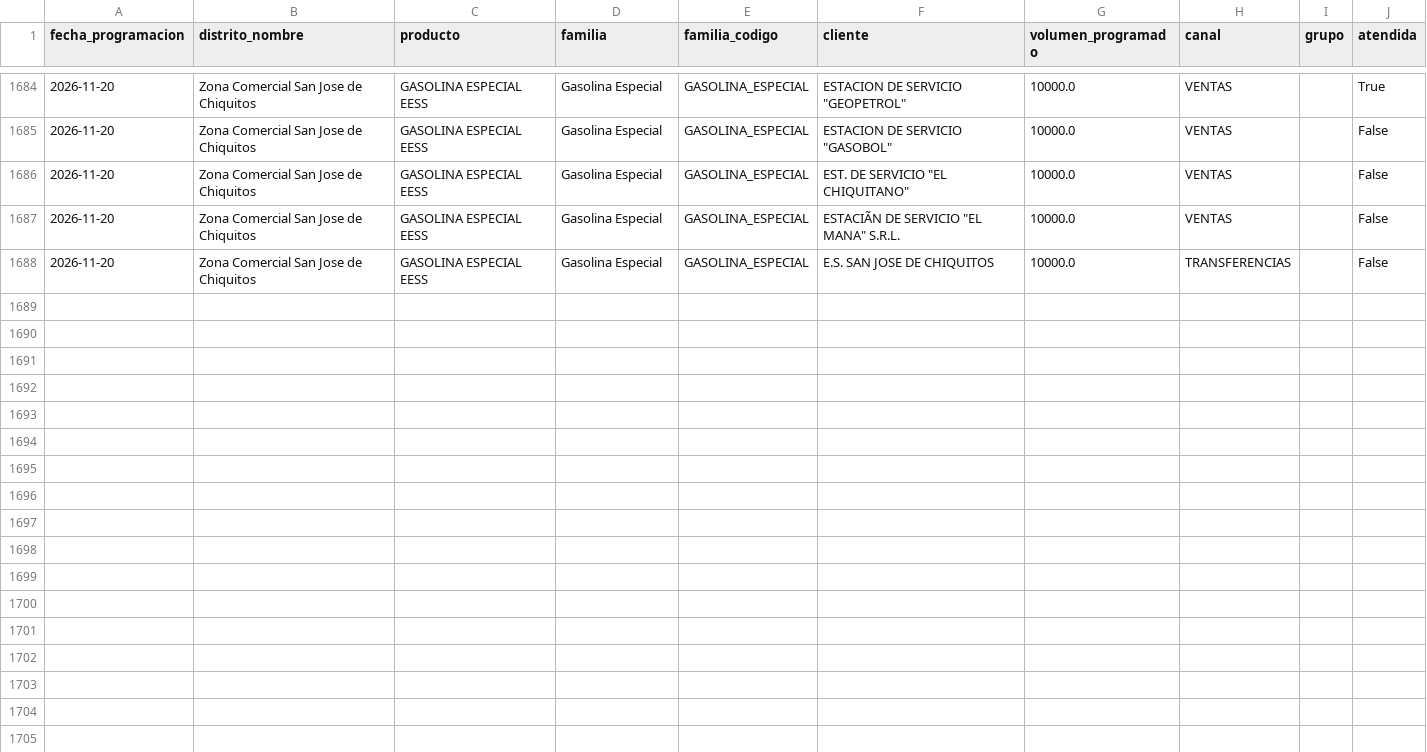
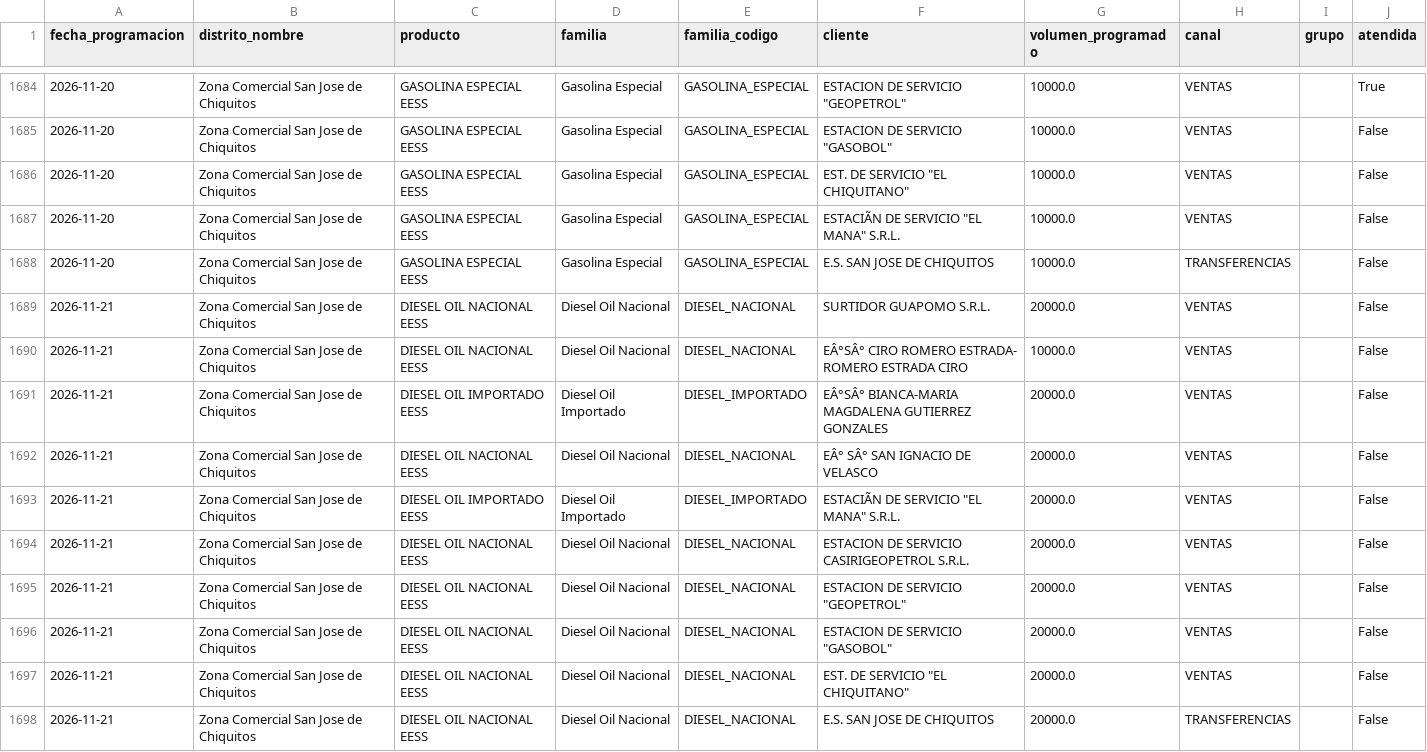
Before and after one commit to mauforonda/data-triage, a CSV file: hidrocarburos/abastecimiento/data/programacion/sjc.csv, drawn as a sheet; only a part is shown, gaps mark what is left out; the diff covers the shown part only; the diff names each change by its address in the sheet, - before the commit and + after, or states it on an @@ line.

```diff
--- a/hidrocarburos/abastecimiento/data/programacion/sjc.csv
+++ b/hidrocarburos/abastecimiento/data/programacion/sjc.csv
+row 1689: 2026-11-21 | Zona Comercial San Jose de Chiquitos | DIESEL OIL NACIONAL EESS | Diesel Oil Nacional | DIESEL_NACIONAL | SURTIDOR GUAPOMO S.R.L. | 20000.0 | VENTAS |  | False
+row 1690: 2026-11-21 | Zona Comercial San Jose de Chiquitos | DIESEL OIL NACIONAL EESS | Diesel Oil Nacional | DIESEL_NACIONAL | EÂ°SÂ° CIRO ROMERO ESTRADA- ROMERO ESTRADA CIRO | 10000.0 | VENTAS |  | False
+row 1691: 2026-11-21 | Zona Comercial San Jose de Chiquitos | DIESEL OIL IMPORTADO EESS | Diesel Oil Importado | DIESEL_IMPORTADO | EÂ°SÂ° BIANCA-MARIA MAGDALENA GUTIERREZ GONZALES | 20000.0 | VENTAS |  | False
+row 1692: 2026-11-21 | Zona Comercial San Jose de Chiquitos | DIESEL OIL NACIONAL EESS | Diesel Oil Nacional | DIESEL_NACIONAL | EÂ° SÂ° SAN IGNACIO DE VELASCO | 20000.0 | VENTAS |  | False
+row 1693: 2026-11-21 | Zona Comercial San Jose de Chiquitos | DIESEL OIL IMPORTADO EESS | Diesel Oil Importado | DIESEL_IMPORTADO | ESTACIÃN DE SERVICIO "EL MANA" S.R.L. | 20000.0 | VENTAS |  | False
+row 1694: 2026-11-21 | Zona Comercial San Jose de Chiquitos | DIESEL OIL NACIONAL EESS | Diesel Oil Nacional | DIESEL_NACIONAL | ESTACION DE SERVICIO CASIRIGEOPETROL S.R.L. | 20000.0 | VENTAS |  | False
+row 1695: 2026-11-21 | Zona Comercial San Jose de Chiquitos | DIESEL OIL NACIONAL EESS | Diesel Oil Nacional | DIESEL_NACIONAL | ESTACION DE SERVICIO "GEOPETROL" | 20000.0 | VENTAS |  | False
+row 1696: 2026-11-21 | Zona Comercial San Jose de Chiquitos | DIESEL OIL NACIONAL EESS | Diesel Oil Nacional | DIESEL_NACIONAL | ESTACION DE SERVICIO "GASOBOL" | 20000.0 | VENTAS |  | False
+row 1697: 2026-11-21 | Zona Comercial San Jose de Chiquitos | DIESEL OIL NACIONAL EESS | Diesel Oil Nacional | DIESEL_NACIONAL | EST. DE SERVICIO "EL CHIQUITANO" | 20000.0 | VENTAS |  | False
+row 1698: 2026-11-21 | Zona Comercial San Jose de Chiquitos | DIESEL OIL NACIONAL EESS | Diesel Oil Nacional | DIESEL_NACIONAL | E.S. SAN JOSE DE CHIQUITOS | 20000.0 | TRANSFERENCIAS |  | False
```
Also changed, not shown: 10 added rows elsewhere in this file, hidrocarburos/abastecimiento/data/programacion/amz.csv, hidrocarburos/abastecimiento/data/programacion/chu.csv, 12 other files.
